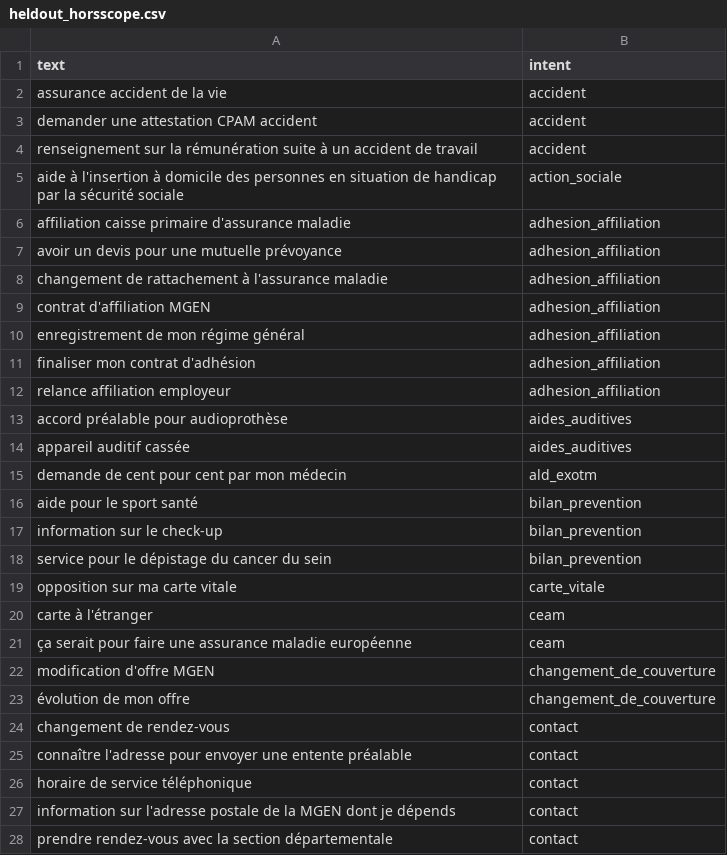
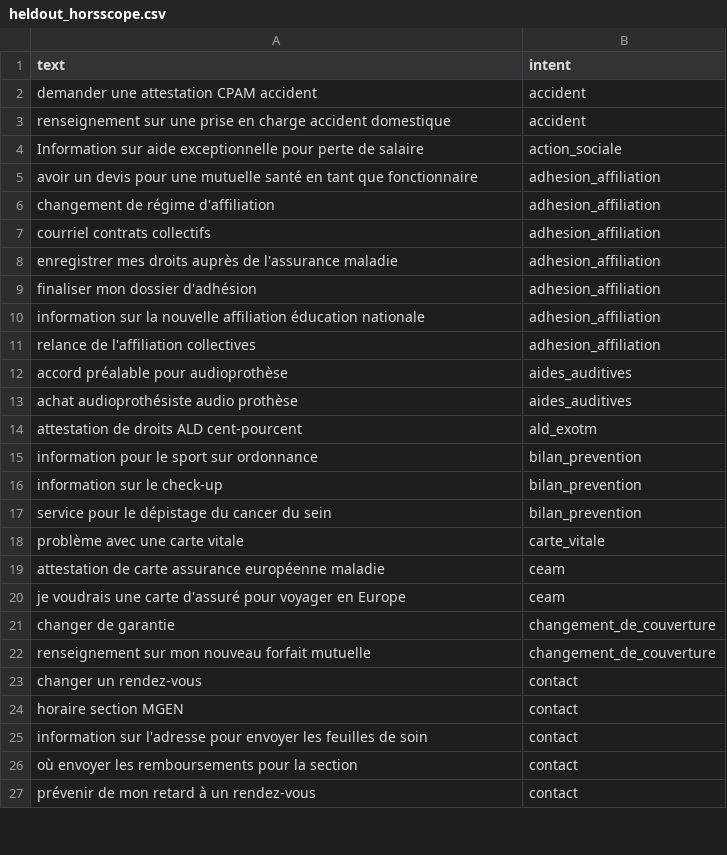
Before and after one commit to henribesnard/loko, a CSV file: eval/datasets/heldout_horsscope.csv, drawn as a sheet; only a part is shown; the diff covers the shown part only.

```diff
--- a/eval/datasets/heldout_horsscope.csv
+++ b/eval/datasets/heldout_horsscope.csv
@@ -1,28 +1,27 @@
 text,intent
-assurance accident de la vie,accident
 demander une attestation CPAM accident,accident
-renseignement sur la rémunération suite à un accident de travail,accident
-aide à l'insertion à domicile des personnes en situation de handicap par la sécurité sociale,action_sociale
-affiliation caisse primaire d'assurance maladie,adhesion_affiliation
-avoir un devis pour une mutuelle prévoyance,adhesion_affiliation
-changement de rattachement à l'assurance maladie,adhesion_affiliation
-contrat d'affiliation MGEN,adhesion_affiliation
-enregistrement de mon régime général,adhesion_affiliation
-finaliser mon contrat d'adhésion,adhesion_affiliation
-relance affiliation employeur,adhesion_affiliation
+renseignement sur une prise en charge accident domestique,accident
+Information sur aide exceptionnelle pour perte de salaire,action_sociale
+avoir un devis pour une mutuelle santé en tant que fonctionnaire,adhesion_affiliation
+changement de régime d'affiliation,adhesion_affiliation
+courriel contrats collectifs,adhesion_affiliation
+enregistrer mes droits auprès de l'assurance maladie,adhesion_affiliation
+finaliser mon dossier d'adhésion,adhesion_affiliation
+information sur la nouvelle affiliation éducation nationale,adhesion_affiliation
+relance de l'affiliation collectives,adhesion_affiliation
 accord préalable pour audioprothèse,aides_auditives
-appareil auditif cassée,aides_auditives
-demande de cent pour cent par mon médecin,ald_exotm
-aide pour le sport santé,bilan_prevention
+achat audioprothésiste audio prothèse,aides_auditives
+attestation de droits ALD cent-pourcent,ald_exotm
+information pour le sport sur ordonnance,bilan_prevention
 information sur le check-up,bilan_prevention
 service pour le dépistage du cancer du sein,bilan_prevention
-opposition sur ma carte vitale,carte_vitale
-carte à l'étranger,ceam
-ça serait pour faire une assurance maladie européenne,ceam
-modification d'offre MGEN,changement_de_couverture
-évolution de mon offre,changement_de_couverture
-changement de rendez-vous,contact
-connaître l'adresse pour envoyer une entente préalable,contact
-horaire de service téléphonique,contact
-information sur l'adresse postale de la MGEN dont je dépends,contact
-prendre rendez-vous avec la section départementale,contact
+problème avec une carte vitale,carte_vitale
+attestation de carte assurance européenne maladie,ceam
+je voudrais une carte d'assuré pour voyager en Europe,ceam
+changer de garantie,changement_de_couverture
+renseignement sur mon nouveau forfait mutuelle,changement_de_couverture
+changer un rendez-vous,contact
+horaire section MGEN,contact
+information sur l'adresse pour envoyer les feuilles de soin,contact
+où envoyer les remboursements pour la section,contact
+prévenir de mon retard à un rendez-vous,contact
```
Also changed, not shown: 5 added rows, 4 removed rows and 59 edited cells elsewhere in this file, eval/datasets/heldout_conseiller.csv, eval/datasets/heldout_metier.csv, 29 other files.
